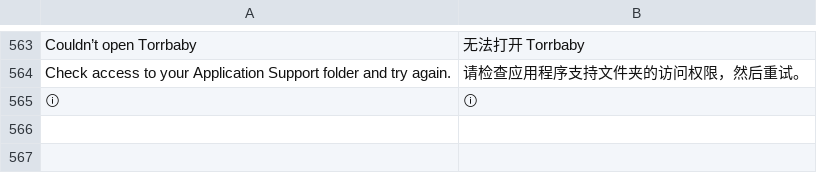
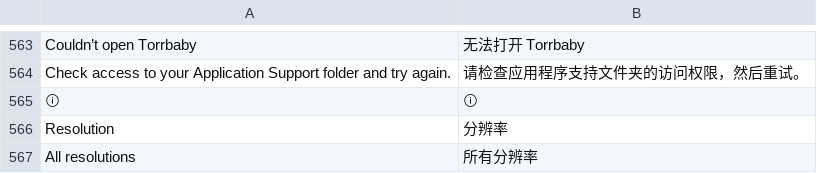
Before and after one commit to jonthomason/torrbaby, a TSV file: localization/zh-Hans.tsv, drawn as a sheet; only a part is shown, gaps mark what is left out; the diff names each change by its address in the sheet, - before the commit and + after, or states it on an @@ line.

Commit message:
Cache shared TMDB metadata and artwork; filter search resolutions

```diff
--- a/localization/zh-Hans.tsv
+++ b/localization/zh-Hans.tsv
+row 566: Resolution | 分辨率
+row 567: All resolutions | 所有分辨率
```
Also changed, not shown: 10 other files.
